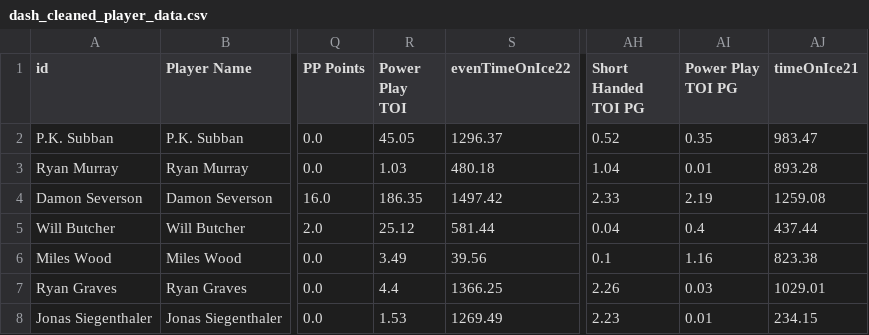
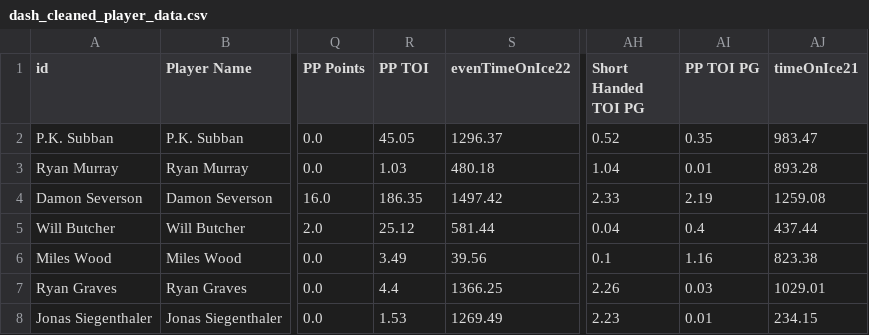
Before and after one commit to kyledufrane/NHL-Salary-Predictions, a CSV file: data/dash_cleaned_player_data.csv, drawn as a sheet; only a part is shown, gaps mark what is left out; the diff names each change by its address in the sheet, - before the commit and + after, or states it on an @@ line.

Commit message:
fixing errors in data adjustment

```diff
--- a/data/dash_cleaned_player_data.csv
+++ b/data/dash_cleaned_player_data.csv
-R1: Power Play TOI
+R1: PP TOI
-AI1: Power Play TOI PG
+AI1: PP TOI PG
```
Also changed, not shown: 1 other file.
